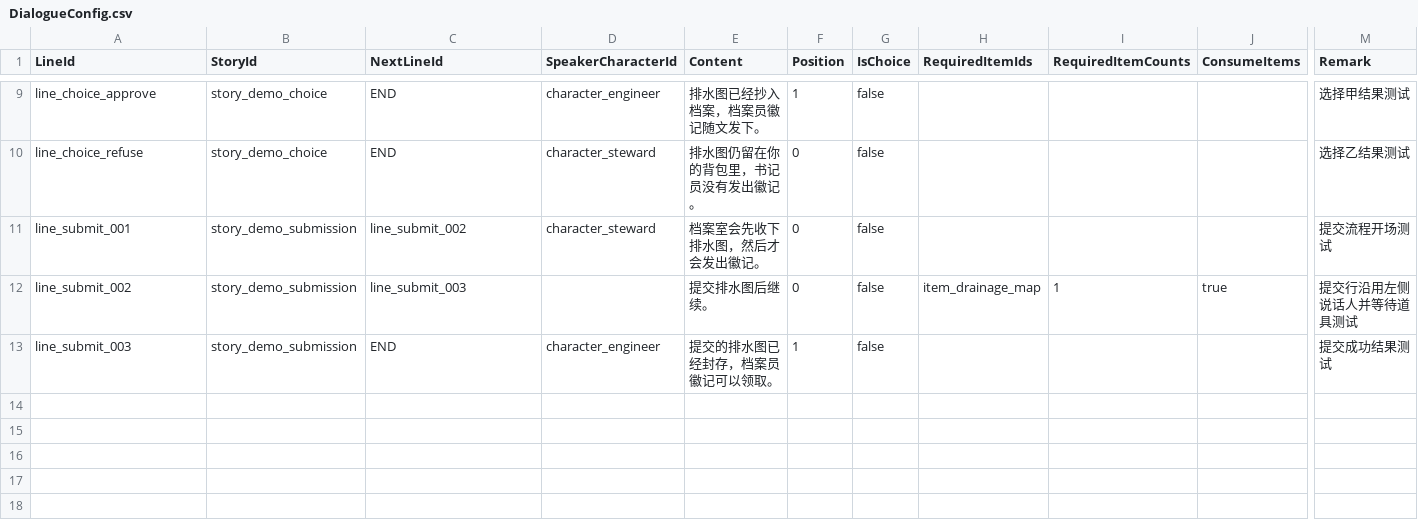
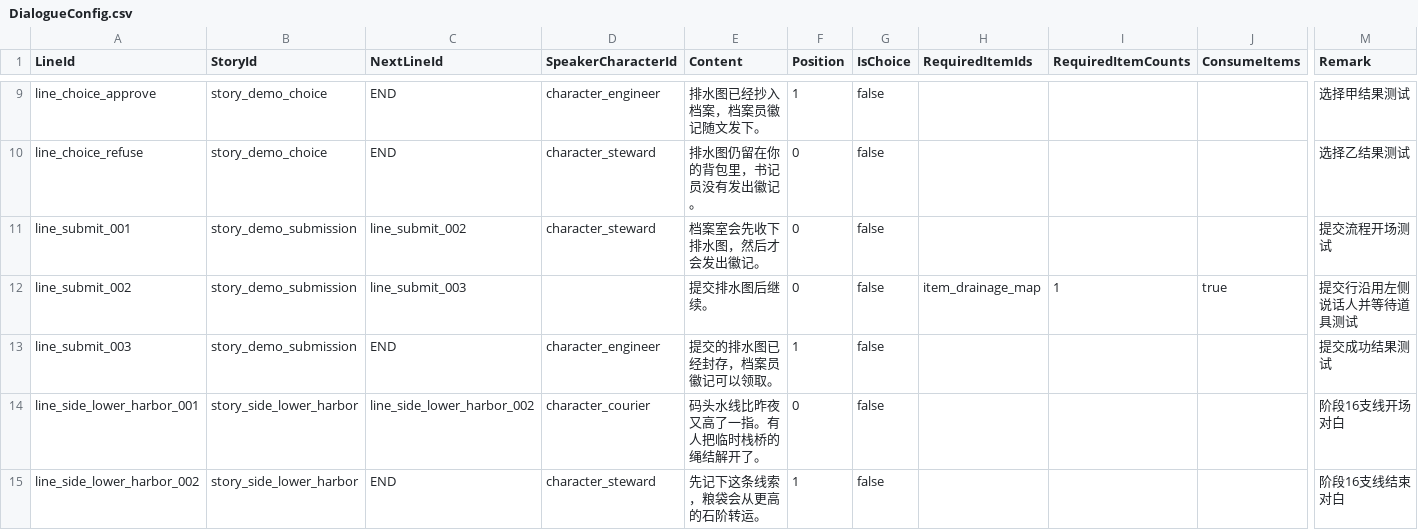
Before and after one commit to notsjj/12moons, a CSV file: My project/Assets/StreamingAssets/Configs/Demo/DialogueConfig.csv, drawn as a sheet; only a part is shown, gaps mark what is left out; rows hold the shown columns only; the diff names each change by its address in the sheet, - before the commit and + after, or states it on an @@ line.

```diff
--- a/My project/Assets/StreamingAssets/Configs/Demo/DialogueConfig.csv
+++ b/My project/Assets/StreamingAssets/Configs/Demo/DialogueConfig.csv
+row 14: line_side_lower_harbor_001 | story_side_lower_harbor | line_side_lower_harbor_002 | character_courier | 码头水线比昨夜又高了一指。有人把临时栈桥的绳结解开了。 | 0 | false |  |  |  | 阶段16支线开场对白
+row 15: line_side_lower_harbor_002 | story_side_lower_harbor | END | character_steward | 先记下这条线索，粮袋会从更高的石阶转运。 | 1 | false |  |  |  | 阶段16支线结束对白
```
Also changed, not shown: My project/Assets/StreamingAssets/Configs/Demo/StoryConfig.csv, 36 other files.
